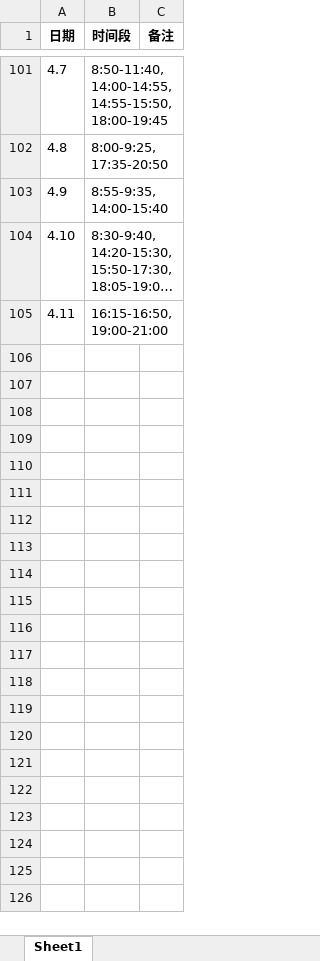
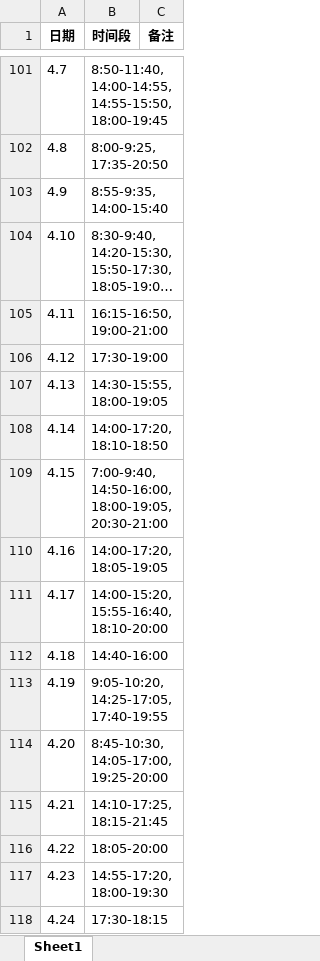
Before and after one commit to virtualxiaoman/kaoyan, an Excel workbook: data/xlsx/学习时长-数学2025.xlsx, sheet Sheet1, drawn as a sheet; only a part is shown, gaps mark what is left out; long unchanged cells end in …; values as stored, in another font and other column widths than the file's, no borders; the diff names each change by its address in the sheet, - before the commit and + after, or states it on an @@ line.

```diff
--- a/data/xlsx/学习时长-数学2025.xlsx (sheet Sheet1)
+++ b/data/xlsx/学习时长-数学2025.xlsx (sheet Sheet1)
+row 106: 4.12 | 17:30-19:00
+row 107: 4.13 | 14:30-15:55, 18:00-19:05
+row 108: 4.14 | 14:00-17:20, 18:10-18:50
+row 109: 4.15 | 7:00-9:40, 14:50-16:00, 18:00-19:05, 20:30-21:00
+row 110: 4.16 | 14:00-17:20, 18:05-19:05
+row 111: 4.17 | 14:00-15:20, 15:55-16:40, 18:10-20:00
+row 112: 4.18 | 14:40-16:00
+row 113: 4.19 | 9:05-10:20, 14:25-17:05, 17:40-19:55
+row 114: 4.20 | 8:45-10:30, 14:05-17:00, 19:25-20:00
+row 115: 4.21 | 14:10-17:25, 18:15-21:45
+row 116: 4.22 | 18:05-20:00
+row 117: 4.23 | 14:55-17:20, 18:00-19:30
+row 118: 4.24 | 17:30-18:15
```
Also changed, not shown: data/xlsx/P-学习时长-总2025.xlsx, data/xlsx/P-学习时长-数学2025.xlsx, 40 other files.
